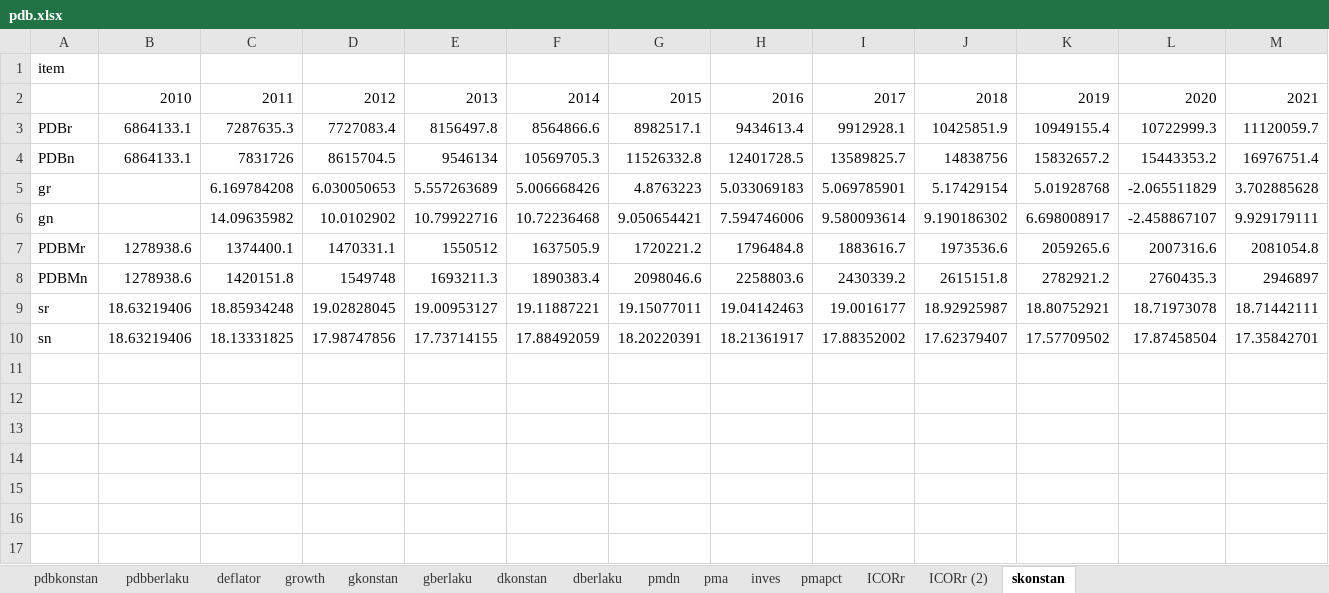
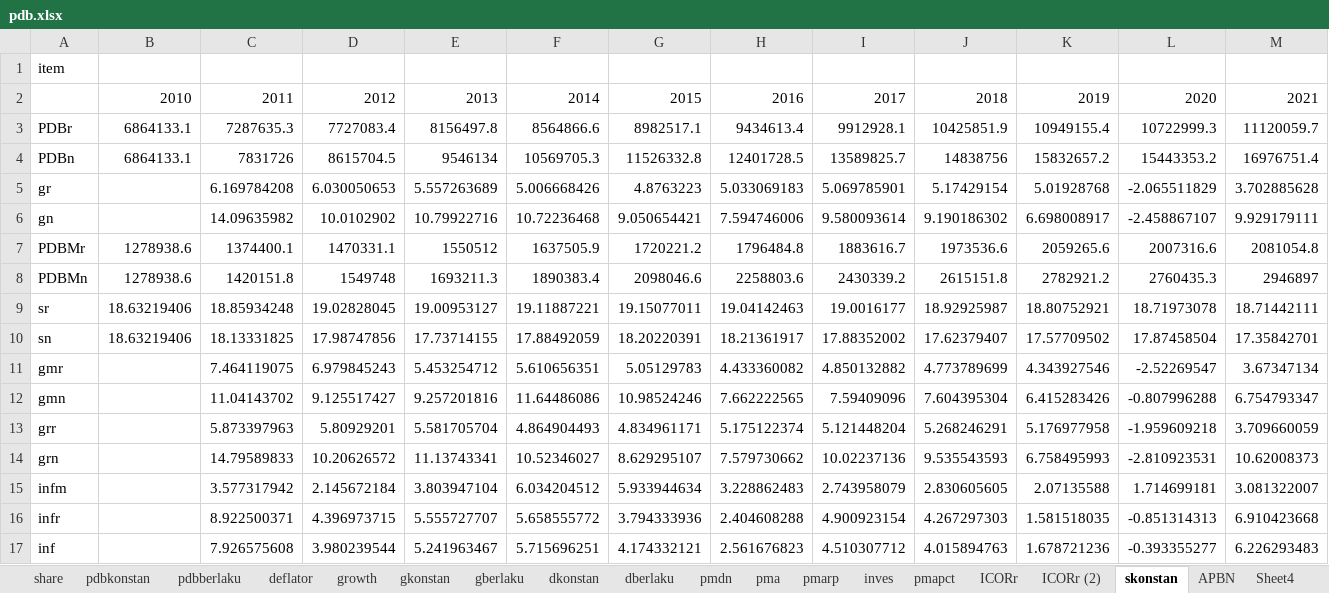
Before and after one commit to imedkrisna/rocana, an Excel workbook: data/pdb.xlsx, sheet skonstan, drawn as a sheet; only a part is shown; values as stored, in another font and other column widths than the file's, no borders; rows hold the shown columns only; the diff names each change by its address in the sheet, - before the commit and + after, or states it on an @@ line.

```diff
--- a/data/pdb.xlsx (sheet skonstan)
+++ b/data/pdb.xlsx (sheet skonstan)
+sheet tab: share
+sheet tab: pmarp
+sheet tab: APBN
+sheet tab: Sheet4
+row 11: gmr |  | 7.464119075 | 6.979845243 | 5.453254712 | 5.610656351 | 5.05129783 | 4.433360082 | 4.850132882 | 4.773789699 | 4.343927546 | -2.52269547 | 3.67347134
+row 12: gmn |  | 11.04143702 | 9.125517427 | 9.257201816 | 11.64486086 | 10.98524246 | 7.662222565 | 7.59409096 | 7.604395304 | 6.415283426 | -0.807996288 | 6.754793347
+row 13: grr |  | 5.873397963 | 5.80929201 | 5.581705704 | 4.864904493 | 4.834961171 | 5.175122374 | 5.121448204 | 5.268246291 | 5.176977958 | -1.959609218 | 3.709660059
+row 14: grn |  | 14.79589833 | 10.20626572 | 11.13743341 | 10.52346027 | 8.629295107 | 7.579730662 | 10.02237136 | 9.535543593 | 6.758495993 | -2.810923531 | 10.62008373
+row 15: infm |  | 3.577317942 | 2.145672184 | 3.803947104 | 6.034204512 | 5.933944634 | 3.228862483 | 2.743958079 | 2.830605605 | 2.07135588 | 1.714699181 | 3.081322007
+row 16: infr |  | 8.922500371 | 4.396973715 | 5.555727707 | 5.658555772 | 3.794333936 | 2.404608288 | 4.900923154 | 4.267297303 | 1.581518035 | -0.851314313 | 6.910423668
+row 17: inf |  | 7.926575608 | 3.980239544 | 5.241963467 | 5.715696251 | 4.174332121 | 2.561676823 | 4.510307712 | 4.015894763 | 1.678721236 | -0.393355277 | 6.226293483
```
Also changed, not shown: sheet inves, sheet ICORr, sheet pmapct, sheet ICORr (2), formulas that keep their value, charts or pictures, plan.xlsx.
